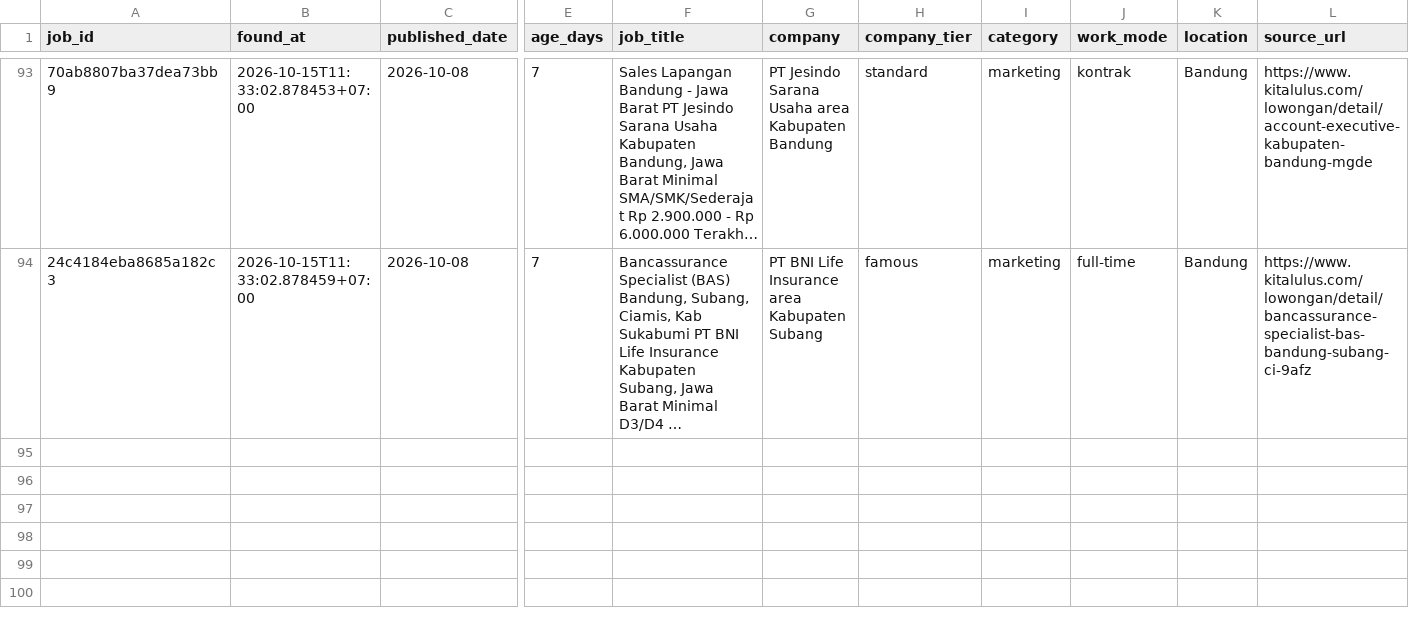
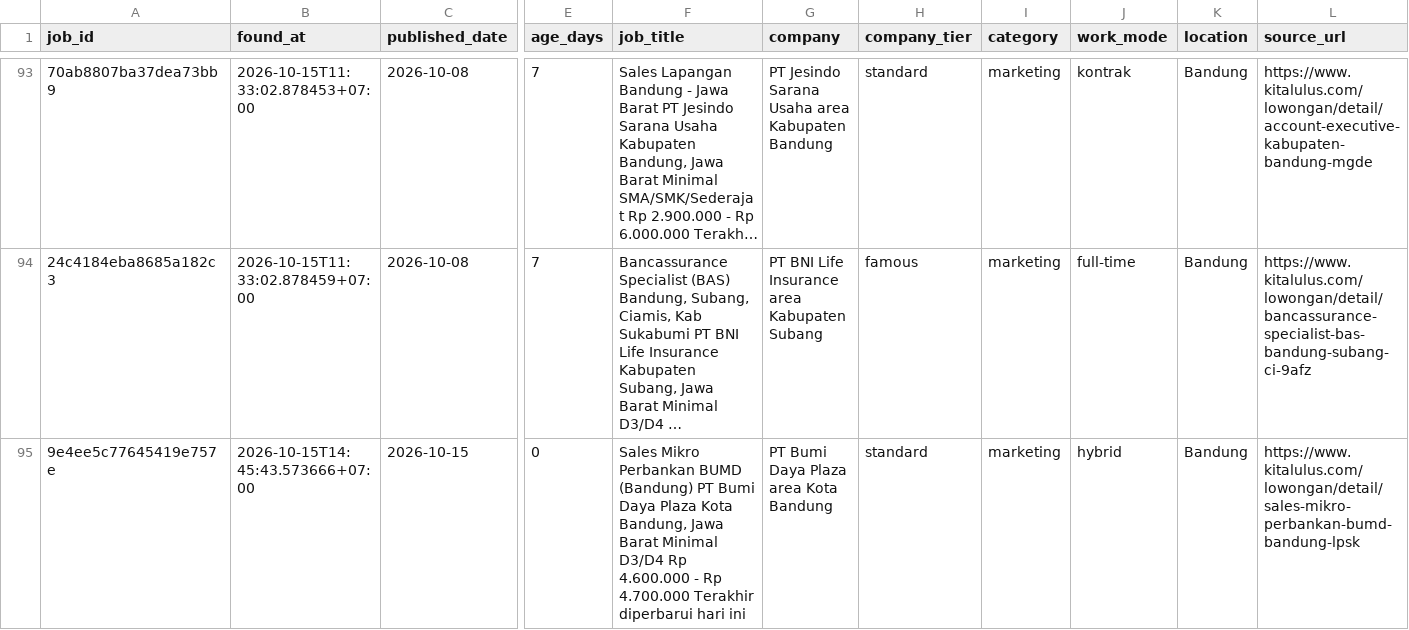
Before and after one commit to reybyoo-maker/ai-sales-agency, a CSV file: data/jobs.csv, drawn as a sheet; only a part is shown, gaps mark what is left out; long unchanged cells end in …; rows hold the shown columns only; the diff names each change by its address in the sheet, - before the commit and + after, or states it on an @@ line.

```diff
--- a/data/jobs.csv
+++ b/data/jobs.csv
+row 95: 9e4ee5c77645419e757e | 2026-10-15T14:45:43.573666+07:00 | 2026-10-15 | 0 | Sales Mikro Perbankan BUMD (Bandung) PT Bumi Daya Plaza Kota Bandung, Jawa Barat Minimal D3/D4 Rp 4.600.000 - Rp 4.700.000 Terakhir diperbarui hari ini | PT Bumi Daya Plaza area Kota Bandung | standard | marketing | hybrid | Bandung | https://www.kitalulus.com/lowongan/detail/sales-mikro-perbankan-bumd-bandung-lpsk
```
